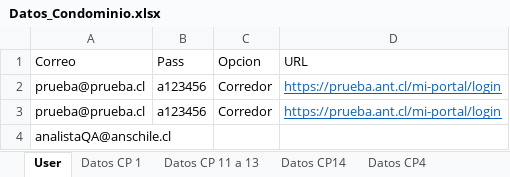
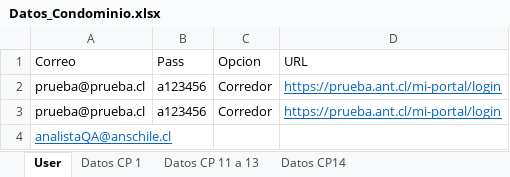
Before and after one commit to dlobosmo/AutomatizacionANSQA, an Excel workbook: Datos_Condominio.xlsx, sheet User, drawn as a sheet; values as stored, in another font and other column widths than the file's, no borders; the diff names each change by its address in the sheet, - before the commit and + after, or states it on an @@ line.

Commit message:
Se actualiza doc de datos de prueba
Se actualiza doc de datos de prueba

```diff
--- a/Datos_Condominio.xlsx (sheet User)
+++ b/Datos_Condominio.xlsx (sheet User)
-sheet tab: Datos CP4
@@ A4 underline: off → on, text colour: black → #0563C1 @@
```
Also changed, not shown: sheet Datos CP 1, other sheet tabs.
